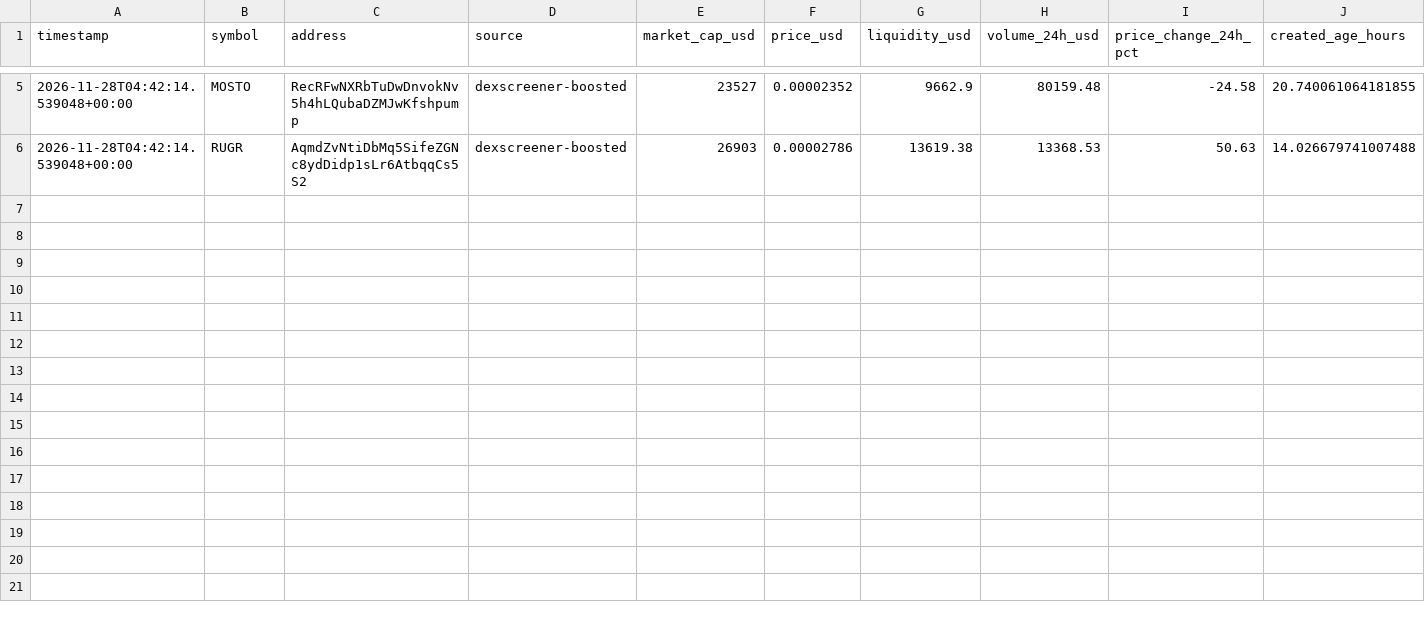
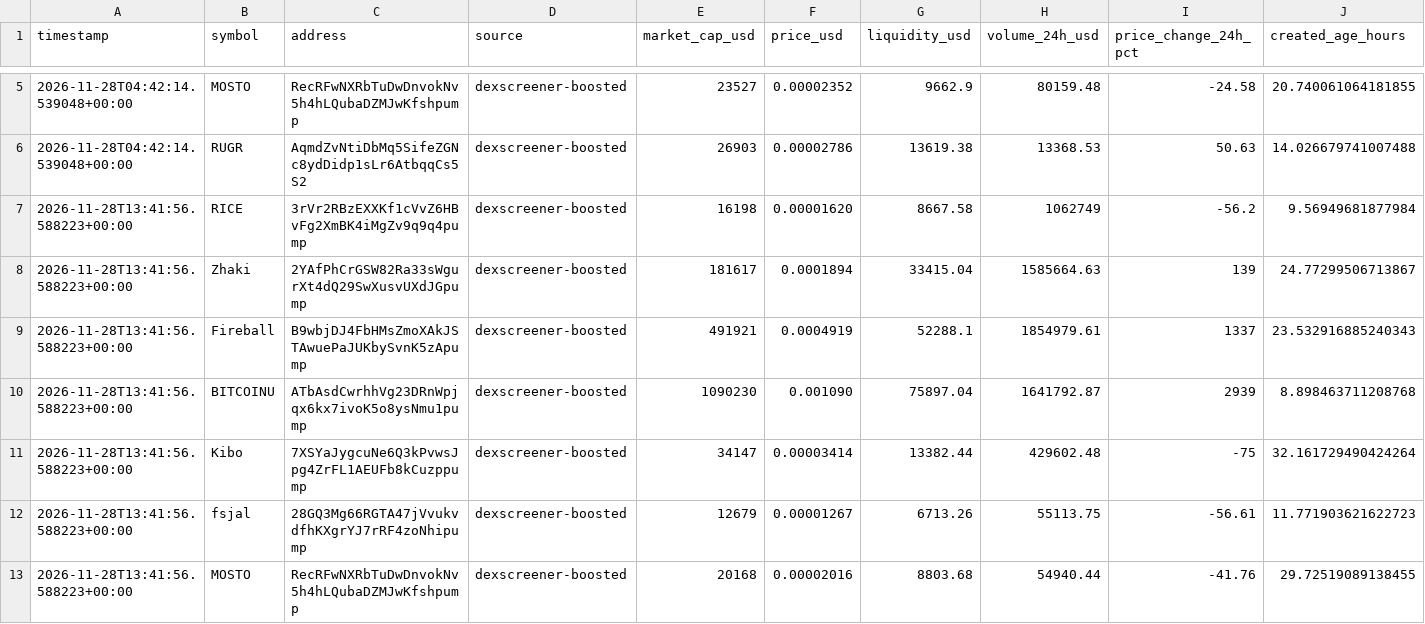
Before and after one commit to indality/MemeRadar, a CSV file: data/log_20261128.csv, drawn as a sheet; only a part is shown, gaps mark what is left out; rows hold the shown columns only; the diff names each change by its address in the sheet, - before the commit and + after, or states it on an @@ line.

Commit message:
update trend data 2026-11-28T13:41:56Z

```diff
--- a/data/log_20261128.csv
+++ b/data/log_20261128.csv
+row 7: 2026-11-28T13:41:56.588223+00:00 | RICE | 3rVr2RBzEXXKf1cVvZ6HBvFg2XmBK4iMgZv9q9q4pump | dexscreener-boosted | 16198 | 0.00001620 | 8667.58 | 1062749 | -56.2 | 9.56949681877984
+row 8: 2026-11-28T13:41:56.588223+00:00 | Zhaki | 2YAfPhCrGSW82Ra33sWgurXt4dQ29SwXusvUXdJGpump | dexscreener-boosted | 181617 | 0.0001894 | 33415.04 | 1585664.63 | 139 | 24.77299506713867
+row 9: 2026-11-28T13:41:56.588223+00:00 | Fireball | B9wbjDJ4FbHMsZmoXAkJSTAwuePaJUKbySvnK5zApump | dexscreener-boosted | 491921 | 0.0004919 | 52288.1 | 1854979.61 | 1337 | 23.532916885240343
+row 10: 2026-11-28T13:41:56.588223+00:00 | BITCOINU | ATbAsdCwrhhVg23DRnWpjqx6kx7ivoK5o8ysNmu1pump | dexscreener-boosted | 1090230 | 0.001090 | 75897.04 | 1641792.87 | 2939 | 8.898463711208768
+row 11: 2026-11-28T13:41:56.588223+00:00 | Kibo | 7XSYaJygcuNe6Q3kPvwsJpg4ZrFL1AEUFb8kCuzppump | dexscreener-boosted | 34147 | 0.00003414 | 13382.44 | 429602.48 | -75 | 32.161729490424264
+row 12: 2026-11-28T13:41:56.588223+00:00 | fsjal | 28GQ3Mg66RGTA47jVvukvdfhKXgrYJ7rRF4zoNhipump | dexscreener-boosted | 12679 | 0.00001267 | 6713.26 | 55113.75 | -56.61 | 11.771903621622723
+row 13: 2026-11-28T13:41:56.588223+00:00 | MOSTO | RecRFwNXRbTuDwDnvokNv5h4hLQubaDZMJwKfshpump | dexscreener-boosted | 20168 | 0.00002016 | 8803.68 | 54940.44 | -41.76 | 29.72519089138455
```
Also changed, not shown: 1 other file.
